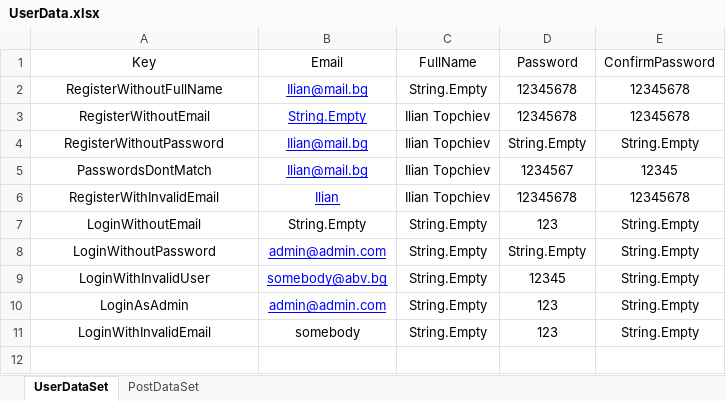
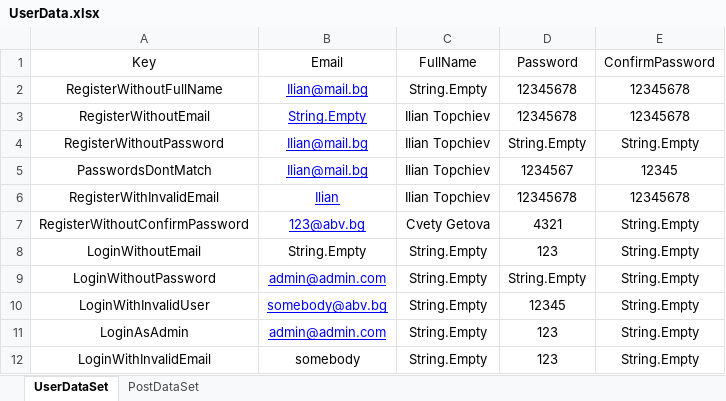
Before and after one commit to Team-Kumquat/SoftUni-QA-Blog, an Excel workbook: Blog-Skeleton/Blog.UI.Tests/DataDrivenTests/UserData.xlsx, sheet UserDataSet, drawn as a sheet; values as stored, in another font and other column widths than the file's, no borders; the diff names each change by its address in the sheet, - before the commit and + after, or states it on an @@ line.

Commit message:
RegisterWithoutConfirmPassword

```diff
--- a/Blog-Skeleton/Blog.UI.Tests/DataDrivenTests/UserData.xlsx (sheet UserDataSet)
+++ b/Blog-Skeleton/Blog.UI.Tests/DataDrivenTests/UserData.xlsx (sheet UserDataSet)
+row 7: RegisterWithoutConfirmPassword | 123@abv.bg | Cvety Getova | 4321 | String.Empty
```
Also changed, not shown: 5 other files.
